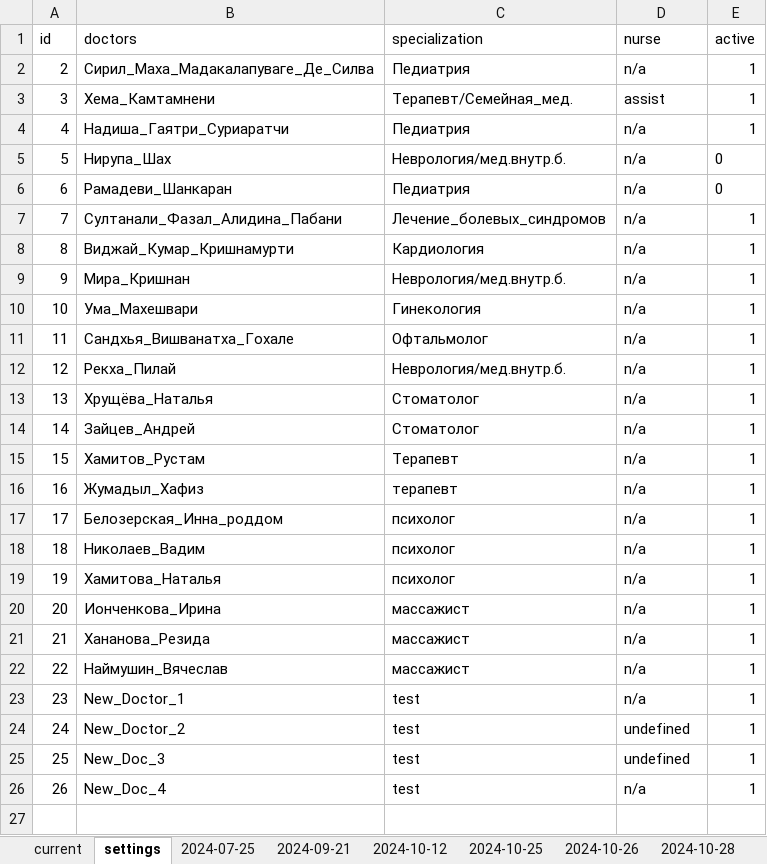
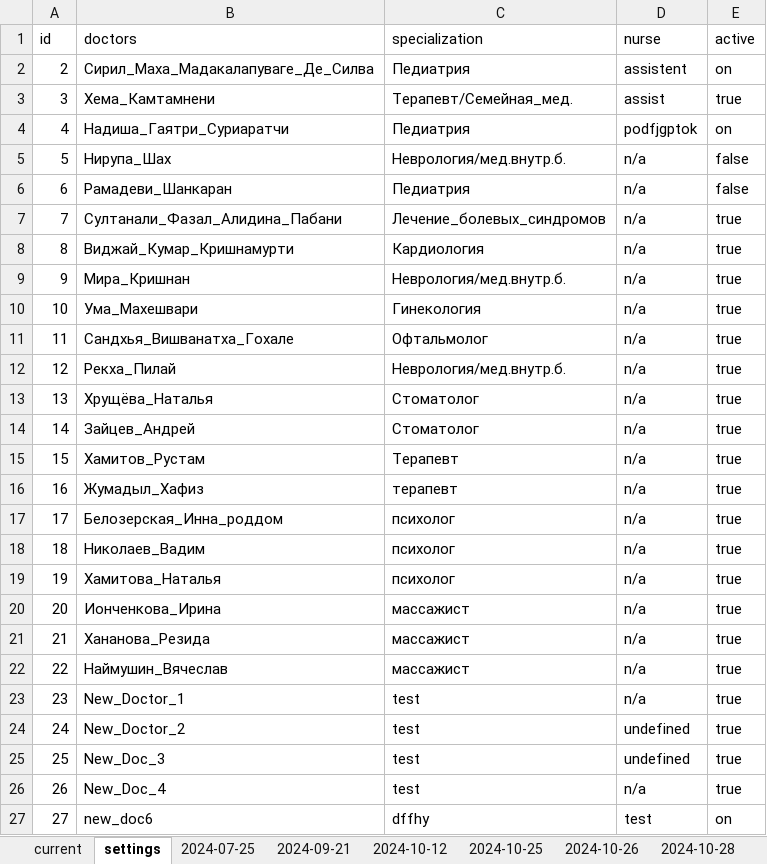
Before and after one commit to MarinaPak108/LotusApp, an Excel workbook: records/medical.xlsx, sheet settings, drawn as a sheet; values as stored, in another font and other column widths than the file's, no borders; the diff names each change by its address in the sheet, - before the commit and + after, or states it on an @@ line.

```diff
--- a/records/medical.xlsx (sheet settings)
+++ b/records/medical.xlsx (sheet settings)
-D2 (nurse): n/a
+D2 (nurse): assistent
-E2 (active): 1
+E2 (active): on
-E3 (active): 1
+E3 (active): true
-D4 (nurse): n/a
+D4 (nurse): podfjgptok
-E4 (active): 1
+E4 (active): on
-E5:E6 (active): 0
+E5:E6 (active): false
-E7:E26 (active): 1
+E7:E26 (active): true
+row 27: 27 | new_doc6 | dffhy | test | on
```
Also changed, not shown: sheet current, other sheet tabs, records/report.xlsx, 11 other files.
